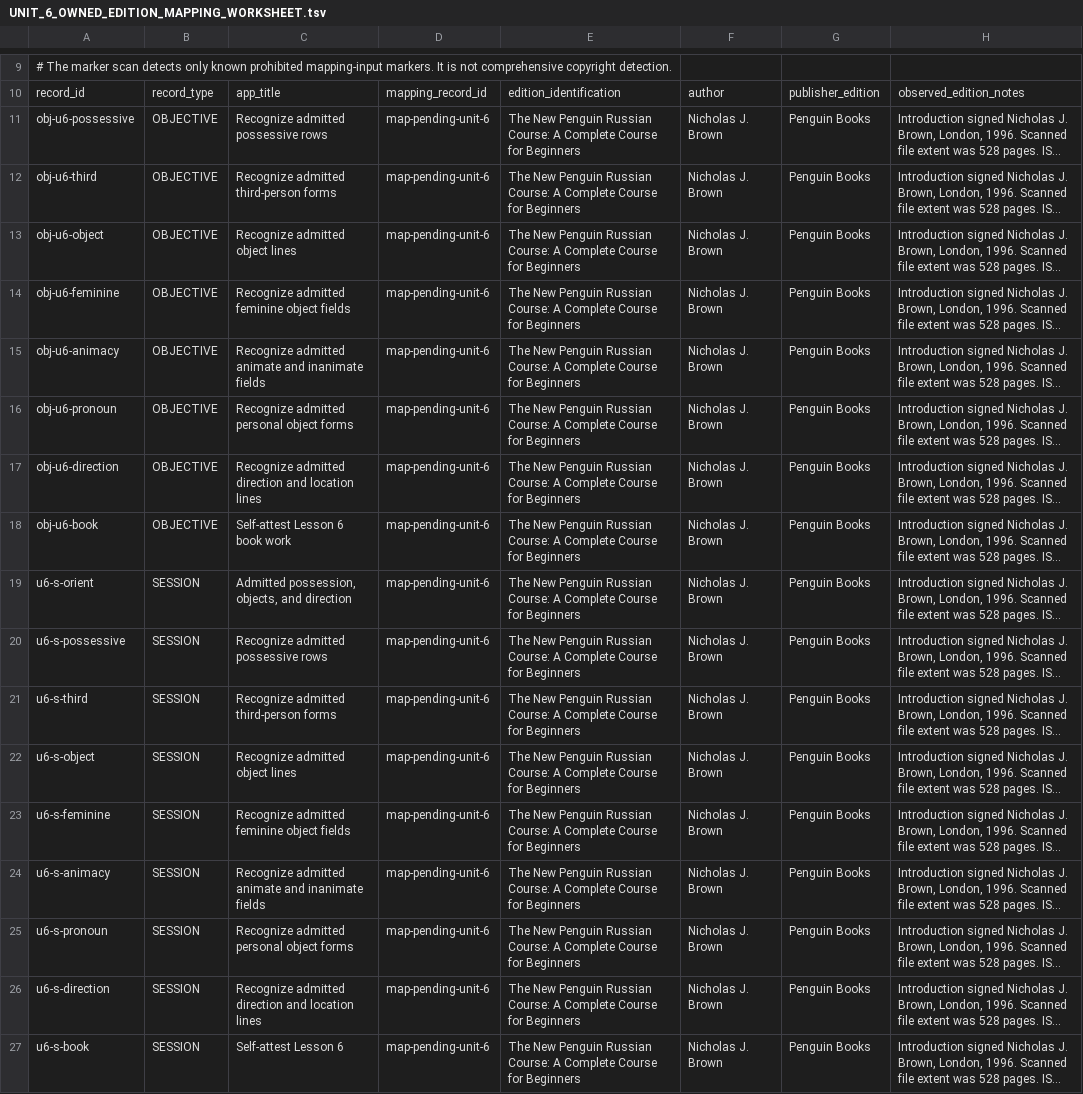
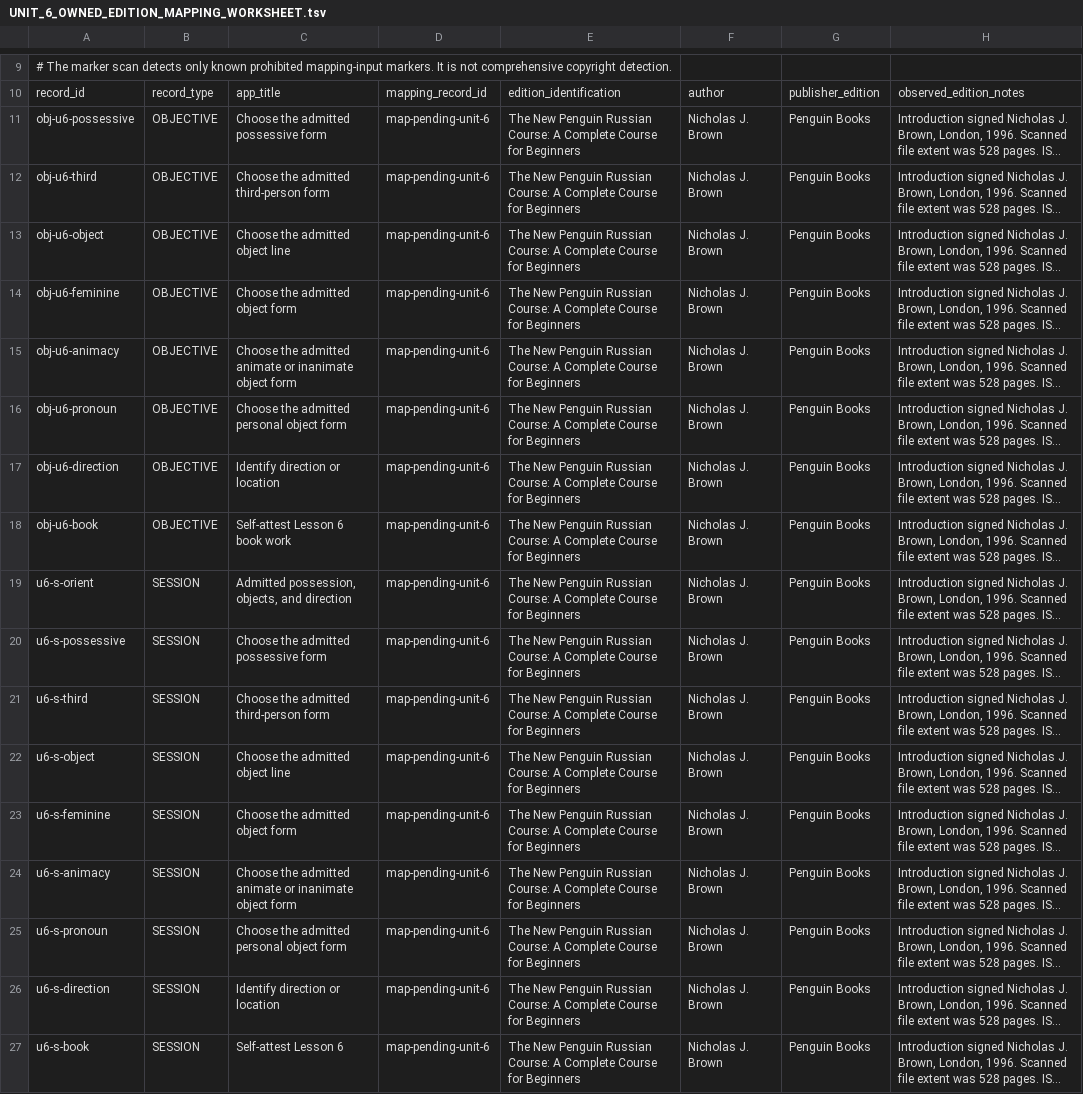
Before and after one commit to justinkulka-lang/russian-companion, a TSV file: review/unit-6/UNIT_6_OWNED_EDITION_MAPPING_WORKSHEET.tsv, drawn as a sheet; only a part is shown, gaps mark what is left out; long unchanged cells end in …; the diff names each change by its address in the sheet, - before the commit and + after, or states it on an @@ line.

```diff
--- a/review/unit-6/UNIT_6_OWNED_EDITION_MAPPING_WORKSHEET.tsv
+++ b/review/unit-6/UNIT_6_OWNED_EDITION_MAPPING_WORKSHEET.tsv
-C11: Recognize admitted possessive rows
+C11: Choose the admitted possessive form
-C12: Recognize admitted third-person forms
+C12: Choose the admitted third-person form
-C13: Recognize admitted object lines
+C13: Choose the admitted object line
-C14: Recognize admitted feminine object fields
+C14: Choose the admitted object form
-C15: Recognize admitted animate and inanimate fields
+C15: Choose the admitted animate or inanimate object form
-C16: Recognize admitted personal object forms
+C16: Choose the admitted personal object form
-C17: Recognize admitted direction and location lines
+C17: Identify direction or location
-C20: Recognize admitted possessive rows
+C20: Choose the admitted possessive form
-C21: Recognize admitted third-person forms
+C21: Choose the admitted third-person form
-C22: Recognize admitted object lines
+C22: Choose the admitted object line
-C23: Recognize admitted feminine object fields
+C23: Choose the admitted object form
-C24: Recognize admitted animate and inanimate fields
+C24: Choose the admitted animate or inanimate object form
-C25: Recognize admitted personal object forms
+C25: Choose the admitted personal object form
-C26: Recognize admitted direction and location lines
+C26: Identify direction or location
```
Also changed, not shown: review/unit-10/UNIT_10_OWNED_EDITION_MAPPING_WORKSHEET.tsv, review/unit-7/UNIT_7_OWNED_EDITION_MAPPING_WORKSHEET.tsv, 48 other files.
